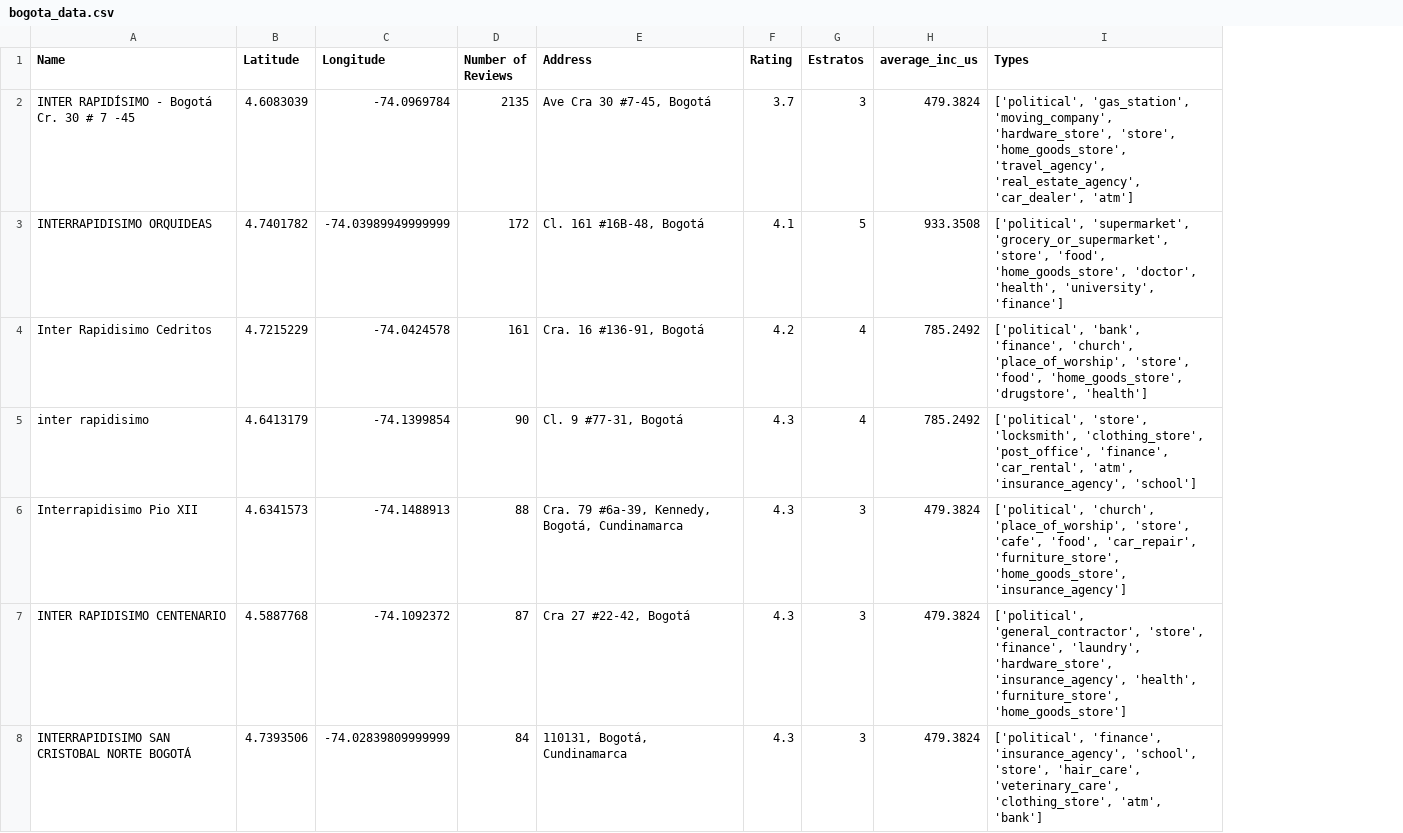
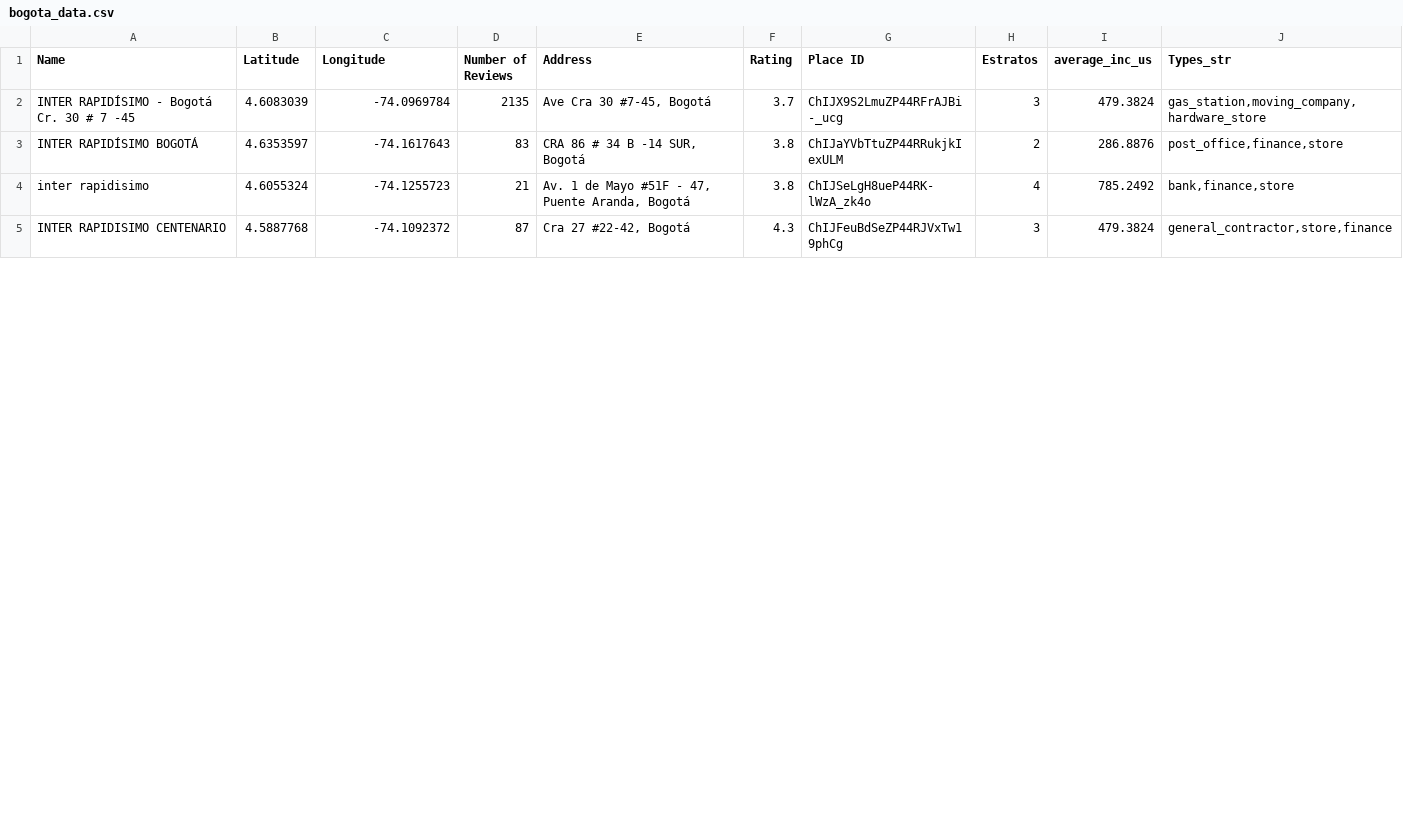
Before and after one commit to victorjrp92/Interrapidisimo_google_api, a CSV file: data/bogota_data.csv, drawn as a sheet; only a part is shown; removed rows and columns are numbered as before the commit, all else as after; the diff covers the shown part only; the diff names each change by its address in the sheet, - before the commit and + after, or states it on an @@ line.

```diff
--- a/data/bogota_data.csv
+++ b/data/bogota_data.csv
+column G (Place ID), row 2: ChIJX9S2LmuZP44RFrAJBi-_ucg; row 5: ChIJFeuBdSeZP44RJVxTw19phCg
-column I (Types), row 2: ['political', 'gas_station', 'moving_company', 'hardware_store', 'store', 'home_goods_store', 'travel_agency', 'real_estate_agency', 'car_dealer', 'atm']; row 7: ['political', 'general_contractor', 'store', 'finance', 'laundry', 'hardware_store', 'insurance_agency', 'health', 'furniture_store', 'home_goods_store']
+column J (Types_str), row 2: gas_station,moving_company,hardware_store; row 5: general_contractor,store,finance
-row 3: INTERRAPIDISIMO ORQUIDEAS | 4.7401782 | -74.03989949999999 | 172 | Cl. 161 #16B-48, Bogotá | 4.1 | 5 | 933.3508 | ['political', 'supermarket', 'grocery_or_supermarket', 'store', 'food', 'home_goods_store', 'doctor', 'health', 'university', 'finance']
-row 4: Inter Rapidisimo Cedritos | 4.7215229 | -74.0424578 | 161 | Cra. 16 #136-91, Bogotá | 4.2 | 4 | 785.2492 | ['political', 'bank', 'finance', 'church', 'place_of_worship', 'store', 'food', 'home_goods_store', 'drugstore', 'health']
-row 5: inter rapidisimo | 4.6413179 | -74.1399854 | 90 | Cl. 9 #77-31, Bogotá | 4.3 | 4 | 785.2492 | ['political', 'store', 'locksmith', 'clothing_store', 'post_office', 'finance', 'car_rental', 'atm', 'insurance_agency', 'school']
-row 6: Interrapidisimo Pio XII | 4.6341573 | -74.1488913 | 88 | Cra. 79 #6a-39, Kennedy, Bogotá, Cundinamarca | 4.3 | 3 | 479.3824 | ['political', 'church', 'place_of_worship', 'store', 'cafe', 'food', 'car_repair', 'furniture_store', 'home_goods_store', 'insurance_agency']
@@ row 9 moved to row 3: INTER RAPIDÍSIMO BOGOTÁ @@
@@ row 15 moved to row 4: inter rapidisimo @@
-row 8: INTERRAPIDISIMO SAN CRISTOBAL NORTE BOGOTÁ | 4.7393506 | -74.02839809999999 | 84 | 110131, Bogotá, Cundinamarca | 4.3 | 3 | 479.3824 | ['political', 'finance', 'insurance_agency', 'school', 'store', 'hair_care', 'veterinary_care', 'clothing_store', 'atm', 'bank']
```
Also changed, not shown: 8 added rows, 3 removed rows, 4 moved rows and 2 edited cells elsewhere in this file, data/medellin_data.csv, 10 other files.
